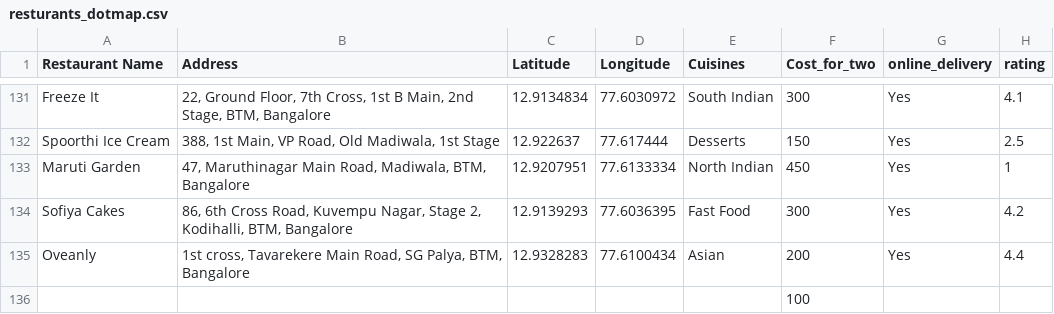
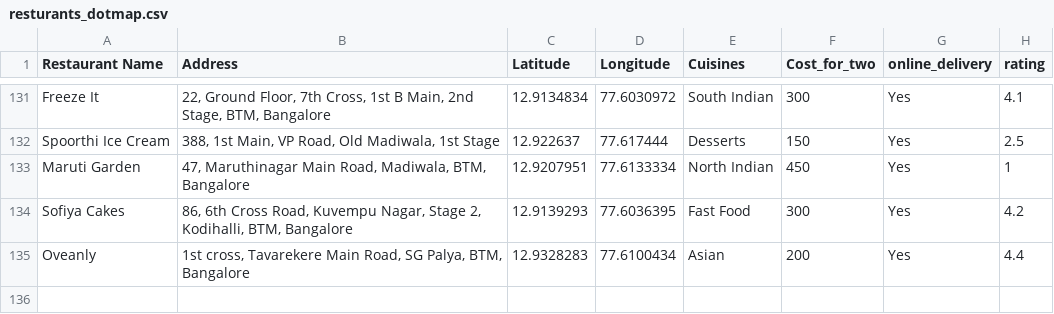
Before and after one commit to shyamsrini364/Vegalite, a CSV file: Assignment/dot_map/data/resturants_dotmap.csv, drawn as a sheet; only a part is shown, gaps mark what is left out.

```diff
--- a/Assignment/dot_map/data/resturants_dotmap.csv
+++ b/Assignment/dot_map/data/resturants_dotmap.csv
@@ -135,2 +135 @@ Sofiya Cakes,"86, 6th Cross Road, Kuvempu Nagar, Stage 2, Kodihalli, BTM, Bangal
 Oveanly,"1st cross, Tavarekere Main Road, SG Palya, BTM, Bangalore",12.9328283,77.6100434,Asian,200,Yes,4.4
-,,,,,100,,
```
Also changed, not shown: 4 other files.
